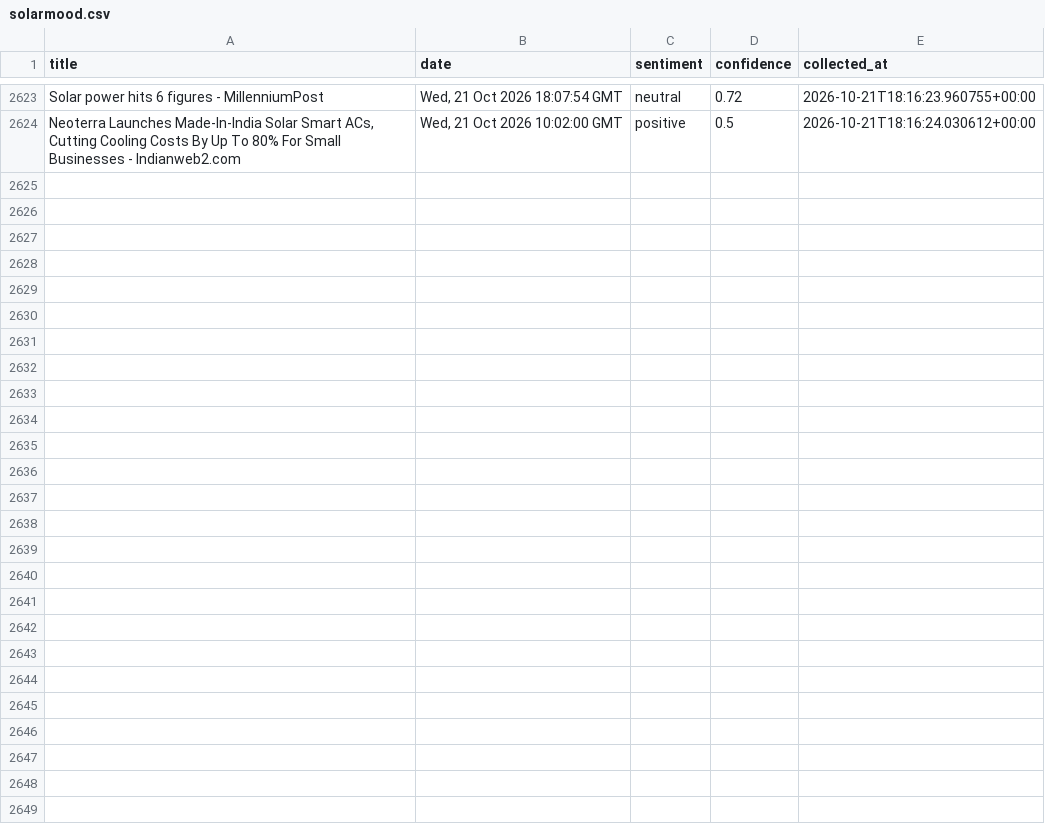
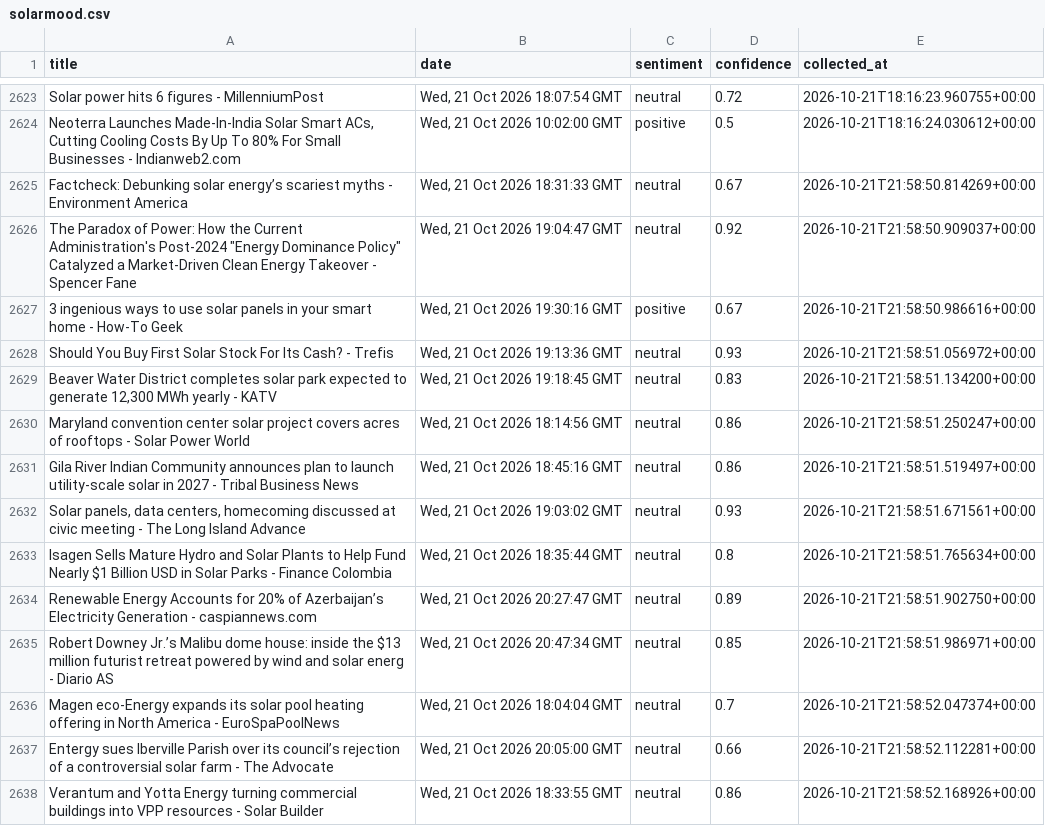
Before and after one commit to milouvanleuven-code/SolarMood-Milou, a CSV file: solarmood.csv, drawn as a sheet; only a part is shown, gaps mark what is left out; the diff covers the shown part only; the diff names each change by its address in the sheet, - before the commit and + after, or states it on an @@ line.

```diff
--- a/solarmood.csv
+++ b/solarmood.csv
+row 2625: Factcheck: Debunking solar energy’s scariest myths - Environment America | Wed, 21 Oct 2026 18:31:33 GMT | neutral | 0.67 | 2026-10-21T21:58:50.814269+00:00
+row 2626: The Paradox of Power: How the Current Administration's Post-2024 "Energy Dominance Policy" Catalyzed a Market-Driven Clean Energy Takeover - Spencer Fane | Wed, 21 Oct 2026 19:04:47 GMT | neutral | 0.92 | 2026-10-21T21:58:50.909037+00:00
+row 2627: 3 ingenious ways to use solar panels in your smart home - How-To Geek | Wed, 21 Oct 2026 19:30:16 GMT | positive | 0.67 | 2026-10-21T21:58:50.986616+00:00
+row 2628: Should You Buy First Solar Stock For Its Cash? - Trefis | Wed, 21 Oct 2026 19:13:36 GMT | neutral | 0.93 | 2026-10-21T21:58:51.056972+00:00
+row 2629: Beaver Water District completes solar park expected to generate 12,300 MWh yearly - KATV | Wed, 21 Oct 2026 19:18:45 GMT | neutral | 0.83 | 2026-10-21T21:58:51.134200+00:00
+row 2630: Maryland convention center solar project covers acres of rooftops - Solar Power World | Wed, 21 Oct 2026 18:14:56 GMT | neutral | 0.86 | 2026-10-21T21:58:51.250247+00:00
+row 2631: Gila River Indian Community announces plan to launch utility-scale solar in 2027 - Tribal Business News | Wed, 21 Oct 2026 18:45:16 GMT | neutral | 0.86 | 2026-10-21T21:58:51.519497+00:00
+row 2632: Solar panels, data centers, homecoming discussed at civic meeting - The Long Island Advance | Wed, 21 Oct 2026 19:03:02 GMT | neutral | 0.93 | 2026-10-21T21:58:51.671561+00:00
+row 2633: Isagen Sells Mature Hydro and Solar Plants to Help Fund Nearly $1 Billion USD in Solar Parks - Finance Colombia | Wed, 21 Oct 2026 18:35:44 GMT | neutral | 0.8 | 2026-10-21T21:58:51.765634+00:00
+row 2634: Renewable Energy Accounts for 20% of Azerbaijan’s Electricity Generation - caspiannews.com | Wed, 21 Oct 2026 20:27:47 GMT | neutral | 0.89 | 2026-10-21T21:58:51.902750+00:00
+row 2635: Robert Downey Jr.’s Malibu dome house: inside the $13 million futurist retreat powered by wind and solar energ - Diario AS | Wed, 21 Oct 2026 20:47:34 GMT | neutral | 0.85 | 2026-10-21T21:58:51.986971+00:00
+row 2636: Magen eco-Energy expands its solar pool heating offering in North America - EuroSpaPoolNews | Wed, 21 Oct 2026 18:04:04 GMT | neutral | 0.7 | 2026-10-21T21:58:52.047374+00:00
+row 2637: Entergy sues Iberville Parish over its council’s rejection of a controversial solar farm - The Advocate | Wed, 21 Oct 2026 20:05:00 GMT | neutral | 0.66 | 2026-10-21T21:58:52.112281+00:00
+row 2638: Verantum and Yotta Energy turning commercial buildings into VPP resources - Solar Builder | Wed, 21 Oct 2026 18:33:55 GMT | neutral | 0.86 | 2026-10-21T21:58:52.168926+00:00
```
Also changed, not shown: 13 added rows elsewhere in this file.
